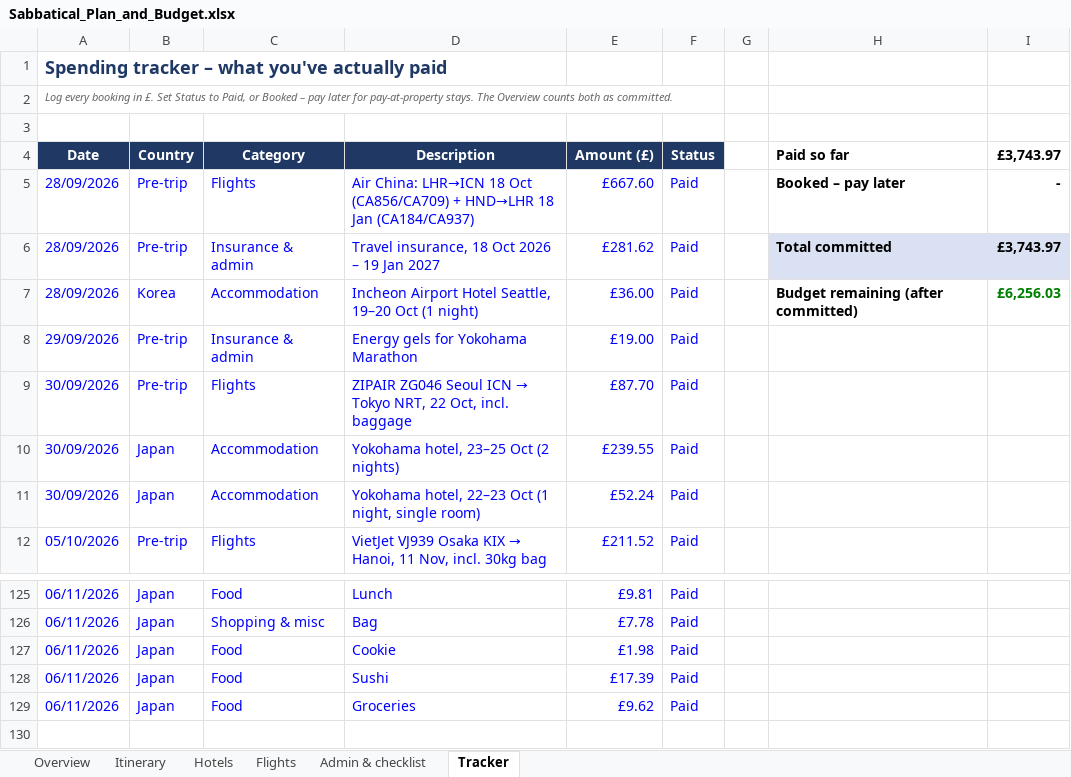
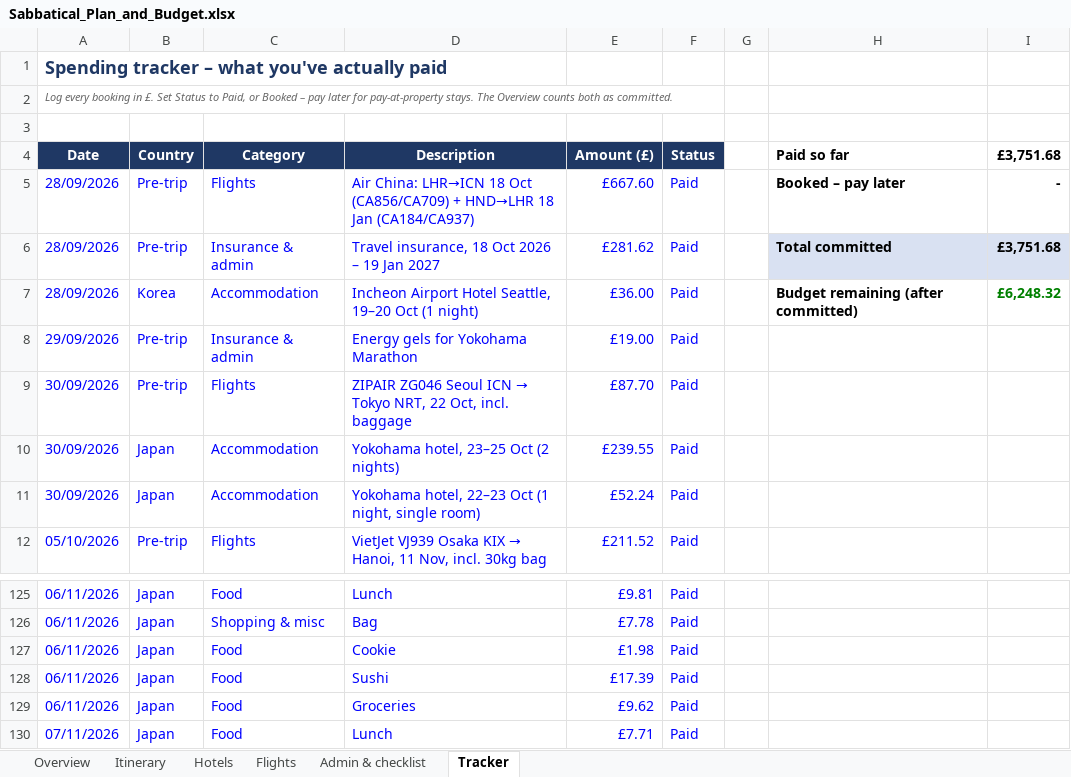
Before and after one commit to mhbae-dev/sabbatical-dashboard, an Excel workbook: Sabbatical_Plan_and_Budget.xlsx, sheet Tracker, drawn as a sheet; only a part is shown, gaps mark what is left out; values as stored, in another font and other column widths than the file's, no borders; the diff names each change by its address in the sheet, - before the commit and + after, or states it on an @@ line.

```diff
--- a/Sabbatical_Plan_and_Budget.xlsx (sheet Tracker)
+++ b/Sabbatical_Plan_and_Budget.xlsx (sheet Tracker)
-I4: £3,743.97
+I4: £3,751.68
-I6 (£3,751.68): £3,743.97
+I6 (£3,751.68): £3,751.68
-I7 (£3,751.68): £6,256.03
+I7 (£3,751.68): £6,248.32
+row 130: 07/11/2026 | Japan | Food | Lunch | £7.71 | Paid
```
Also changed, not shown: sheet Overview, hidden cells.
